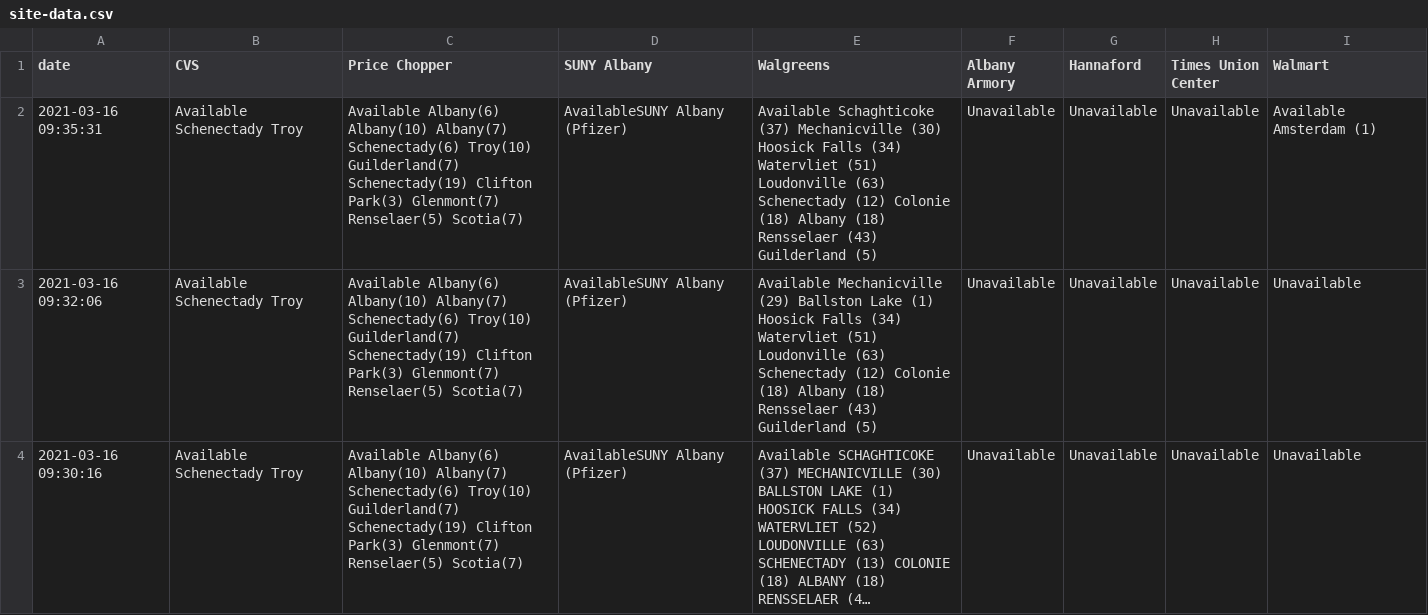
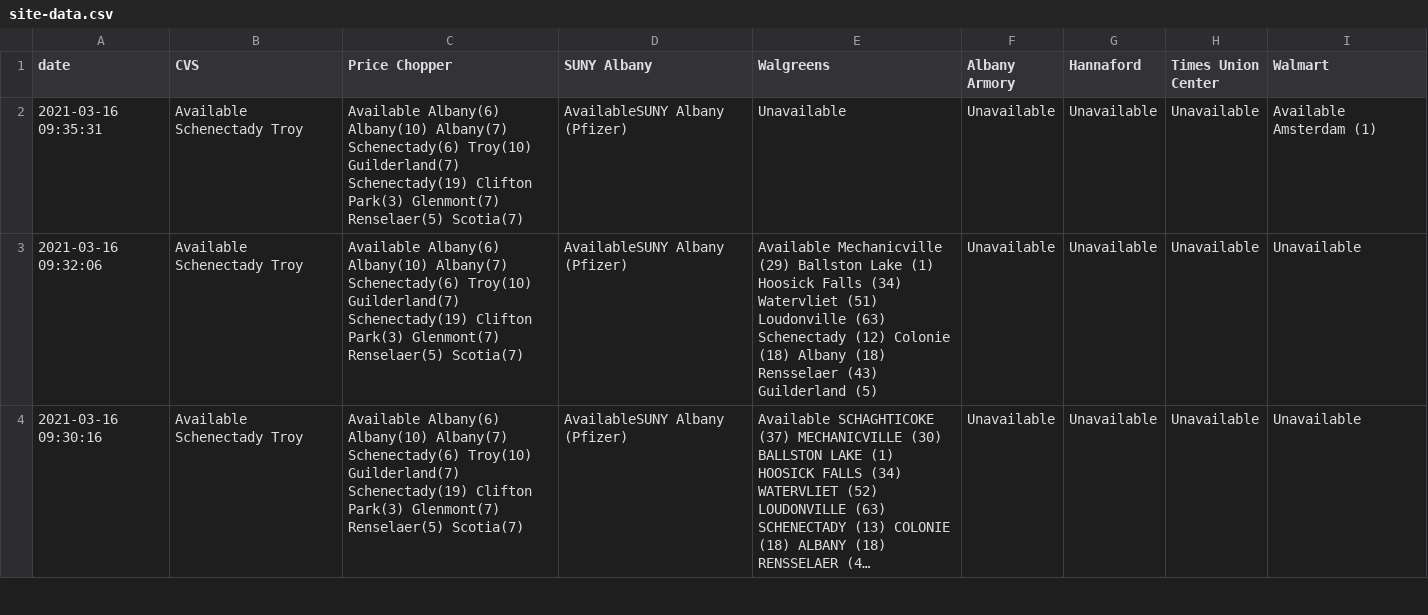
Before and after one commit to CapitalRegionVaccine/CapitalRegionVaccine, a CSV file: data/site-data.csv, drawn as a sheet; only a part is shown; long unchanged cells end in ….

Commit message:
Reset walgreens

```diff
--- a/data/site-data.csv
+++ b/data/site-data.csv
@@ -1,3 +1,3 @@
 date,CVS,Price Chopper,SUNY Albany,Walgreens,Albany Armory,Hannaford,Times Union Center,Walmart
-2021-03-16 09:35:31,Available Schenectady Troy ,Available Albany(6) Albany(10) Albany(7) Schenectady(6) Troy(10) Guilderland(7) Schenectady(19) Clifton Park(3) Glenmont(7) Renselaer(5) Scotia(7),AvailableSUNY Albany  (Pfizer) ,Available Schaghticoke (37) Mechanicville (30) Hoosick Falls (34) Watervliet (51) Loudonville (63) Schenectady (12) Colonie (18) Albany (18) Rensselaer (43) Guilderland (5) ,Unavailable,Unavailable,Unavailable,Available Amsterdam (1)
+2021-03-16 09:35:31,Available Schenectady Troy ,Available Albany(6) Albany(10) Albany(7) Schenectady(6) Troy(10) Guilderland(7) Schenectady(19) Clifton Park(3) Glenmont(7) Renselaer(5) Scotia(7),AvailableSUNY Albany  (Pfizer) ,Unavailable,Unavailable,Unavailable,Unavailable,Available Amsterdam (1)
 2021-03-16 09:32:06,Available Schenectady Troy ,Available Albany(6) Albany(10) Albany(7) Schenectady(6) Troy(10) Guilderland(7) Schenectady(19) Clifton Park(3) Glenmont(7) Renselaer(5) Scotia(7),AvailableSUNY Albany  (Pfizer) ,Available Mechanicville (29) Ballston Lake (1) Hoosick Falls (34) Watervliet (51) Loudonville (63) Schenectady (12) Colonie (18) Albany (18) Rensselaer (43) Guilderland (5) ,Unavailable,Unavailable,Unavailable,Unavailable
```
